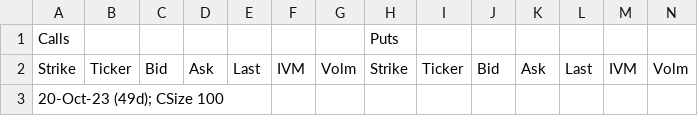
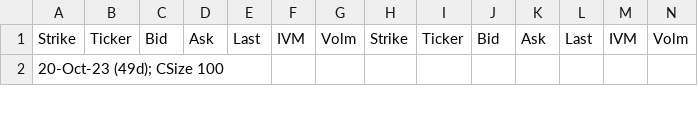
Before and after one commit to Gavin-OP/volatility_arbitrage, a CSV file: SPX_option_price/20230901/spx_option_0901.csv, drawn as a sheet; only a part is shown.

Commit message:
data cleaning ticker breakdown

```diff
--- a/SPX_option_price/20230901/spx_option_0901.csv
+++ b/SPX_option_price/20230901/spx_option_0901.csv
@@ -1,2 +1 @@
-Calls,,,,,,,Puts,,,,,,
 Strike,Ticker,Bid,Ask,Last,IVM,Volm,Strike,Ticker,Bid,Ask,Last,IVM,Volm
```
Also changed, not shown: 1 other file.
